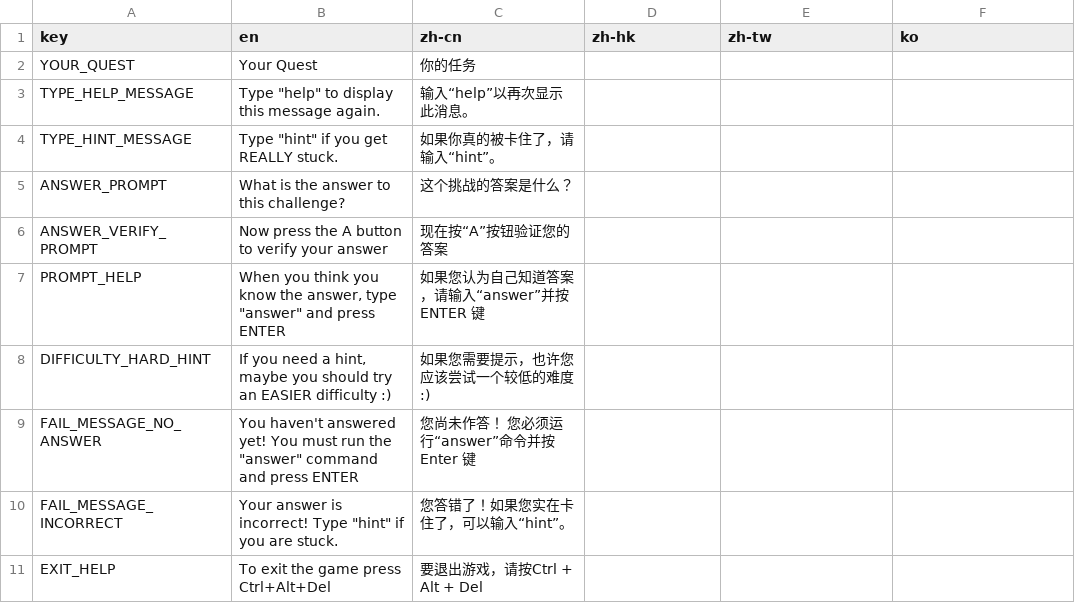
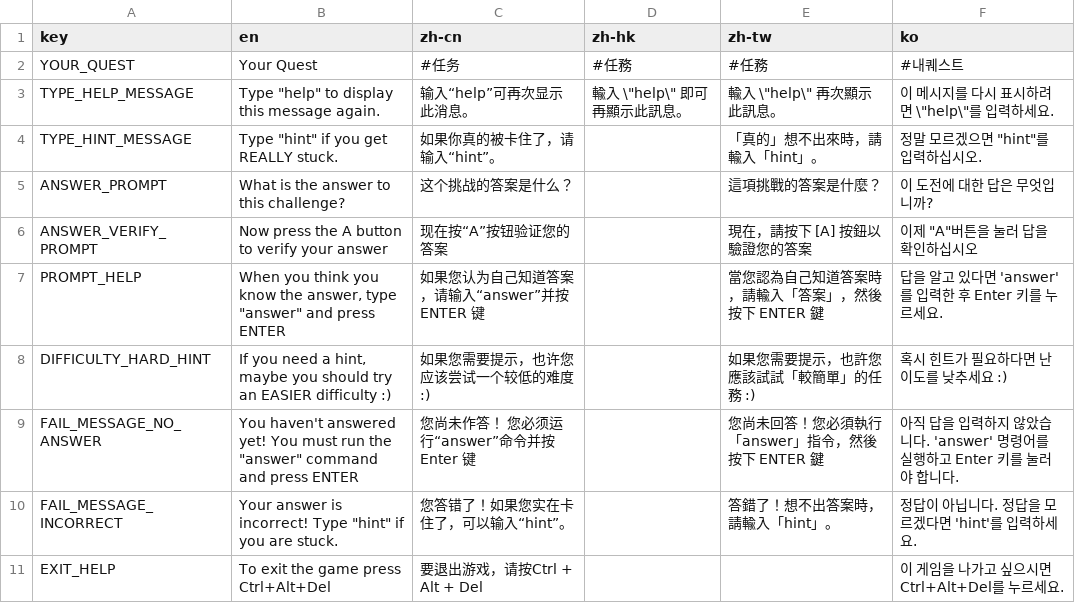
Before and after one commit to GoogleCloudPlatform/instruqt-content, a CSV file: base-container/translations/shared-translations.csv, drawn as a sheet.

Commit message:
update base container translations and cloud-ml/cloud-storage tracks

```diff
--- a/base-container/translations/shared-translations.csv
+++ b/base-container/translations/shared-translations.csv
@@ -1,11 +1,11 @@
 key,en,zh-cn,zh-hk,zh-tw,ko
-YOUR_QUEST,Your Quest,你的任务,,,
-TYPE_HELP_MESSAGE,"Type ""help"" to display this message again.",输入“help”以再次显示此消息。,,,
-TYPE_HINT_MESSAGE,"Type ""hint"" if you get REALLY stuck.",如果你真的被卡住了，请输入“hint”。,,,
-ANSWER_PROMPT,What is the answer to this challenge?,这个挑战的答案是什么？,,,
-ANSWER_VERIFY_PROMPT,Now press the A button to verify your answer,现在按“A”按钮验证您的答案,,,
-PROMPT_HELP,"When you think you know the answer, type ""answer"" and press ENTER",如果您认为自己知道答案，请输入“answer”并按 ENTER 键,,,
-DIFFICULTY_HARD_HINT,"If you need a hint, maybe you should try an EASIER difficulty :)",如果您需要提示，也许您应该尝试一个较低的难度 :),,,
-FAIL_MESSAGE_NO_ANSWER,"You haven't answered yet! You must run the ""answer"" command and press ENTER",您尚未作答！ 您必须运行“answer”命令并按 Enter 键,,,
-FAIL_MESSAGE_INCORRECT,"Your answer is incorrect! Type ""hint"" if you are stuck.",您答错了！如果您实在卡住了，可以输入“hint”。,,,
-EXIT_HELP,To exit the game press Ctrl+Alt+Del,要退出游戏，请按Ctrl + Alt + Del,,,
+YOUR_QUEST,Your Quest,#任务,#任務,#任務,#내퀘스트
+TYPE_HELP_MESSAGE,"Type ""help"" to display this message again.",输入“help”可再次显示此消息。,"輸入 \""help\"" 即可再顯示此訊息。","輸入 \""help\"" 再次顯示此訊息。","이 메시지를 다시 표시하려면 \""help\""를 입력하세요."
+TYPE_HINT_MESSAGE,"Type ""hint"" if you get REALLY stuck.",如果你真的被卡住了，请输入“hint”。,,「真的」想不出來時，請輸入「hint」。,"정말 모르겠으면 ""hint""를 입력하십시오."
+ANSWER_PROMPT,What is the answer to this challenge?,这个挑战的答案是什么？,,這項挑戰的答案是什麼？,이 도전에 대한 답은 무엇입니까?
+ANSWER_VERIFY_PROMPT,Now press the A button to verify your answer,现在按“A”按钮验证您的答案,,現在，請按下 [A] 按鈕以驗證您的答案,"이제 ""A""버튼을 눌러 답을 확인하십시오"
+PROMPT_HELP,"When you think you know the answer, type ""answer"" and press ENTER",如果您认为自己知道答案，请输入“answer”并按 ENTER 键,,當您認為自己知道答案時，請輸入「答案」，然後按下 ENTER 鍵,답을 알고 있다면 'answer'를 입력한 후 Enter 키를 누르세요.
+DIFFICULTY_HARD_HINT,"If you need a hint, maybe you should try an EASIER difficulty :)",如果您需要提示，也许您应该尝试一个较低的难度 :),,如果您需要提示，也許您應該試試「較簡單」的任務 :),혹시 힌트가 필요하다면 난이도를 낮추세요 :)
+FAIL_MESSAGE_NO_ANSWER,"You haven't answered yet! You must run the ""answer"" command and press ENTER",您尚未作答！ 您必须运行“answer”命令并按 Enter 键,,您尚未回答！您必須執行「answer」指令，然後按下 ENTER 鍵,아직 답을 입력하지 않았습니다. 'answer' 명령어를 실행하고 Enter 키를 눌러야 합니다.
+FAIL_MESSAGE_INCORRECT,"Your answer is incorrect! Type ""hint"" if you are stuck.",您答错了！如果您实在卡住了，可以输入“hint”。,,答錯了！想不出答案時，請輸入「hint」。,정답이 아닙니다. 정답을 모르겠다면 'hint'를 입력하세요.
+EXIT_HELP,To exit the game press Ctrl+Alt+Del,要退出游戏，请按Ctrl + Alt + Del,,,이 게임을 나가고 싶으시면 Ctrl+Alt+Del를 누르세요.
```
Also changed, not shown: 3 other files.
